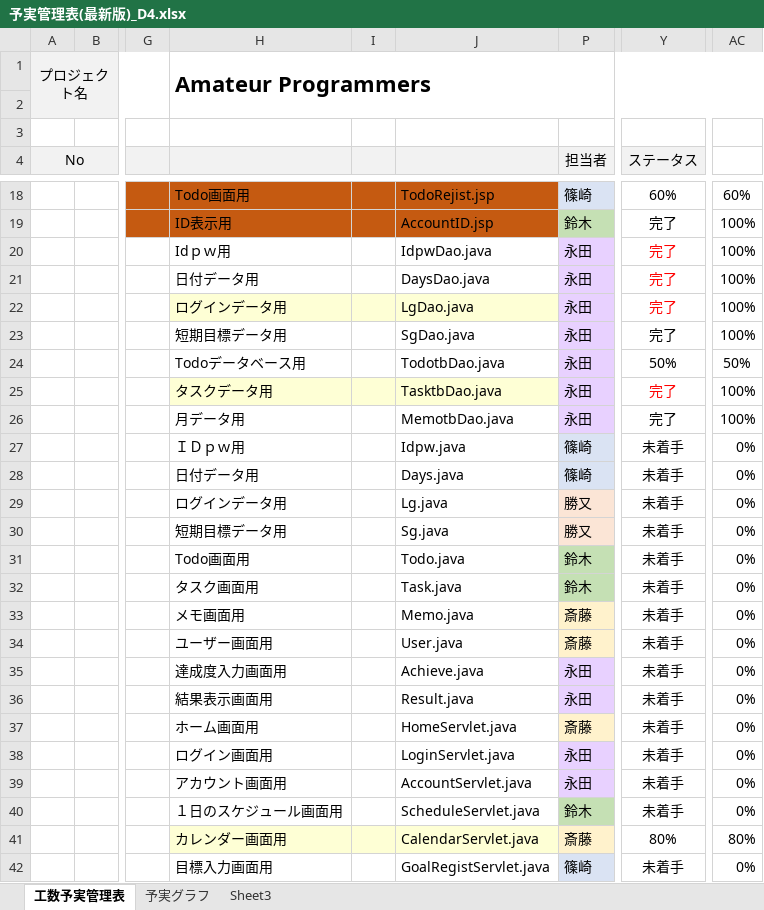
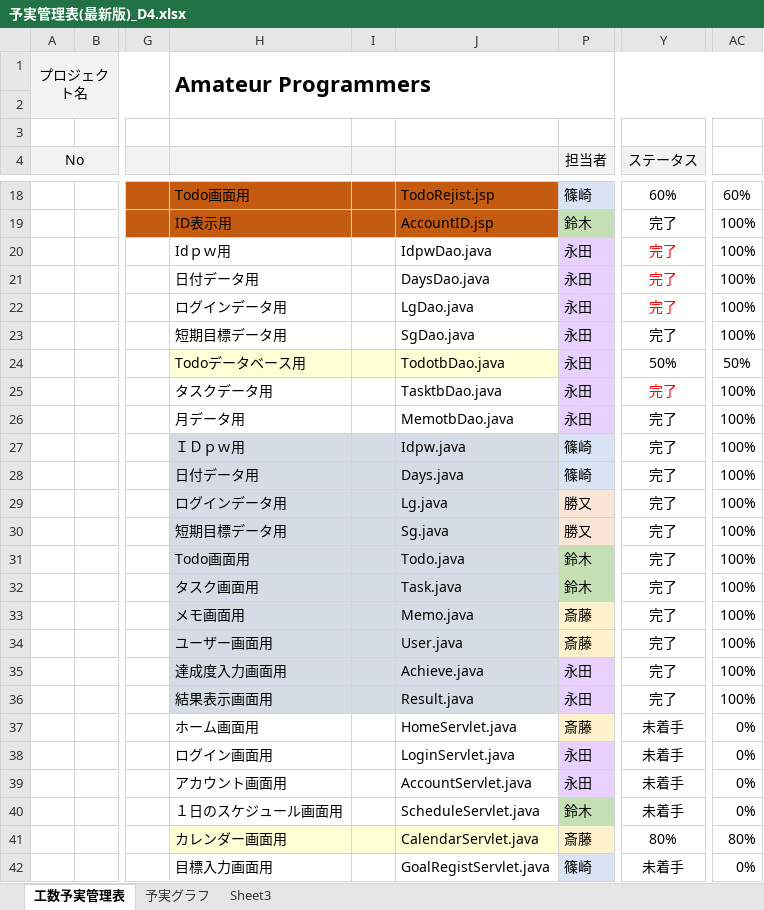
Before and after one commit to dojo2023/D-4, an Excel workbook: doc/D4_ドキュメント/予実管理表(最新版)_D4.xlsx, sheet 工数予実管理表, drawn as a sheet; only a part is shown, gaps mark what is left out; values as stored, in another font and other column widths than the file's, no borders; conditional formats not drawn; the diff names each change by its address in the sheet, - before the commit and + after, or states it on an @@ line.

Commit message:
Update 予実管理表(最新版)_D4.xlsx

```diff
--- a/doc/D4_ドキュメント/予実管理表(最新版)_D4.xlsx (sheet 工数予実管理表)
+++ b/doc/D4_ドキュメント/予実管理表(最新版)_D4.xlsx (sheet 工数予実管理表)
-H22:J22 fill: #FEFFD5
+H22:J22 fill: none
-H24:J24 fill: none
+H24:J24 fill: #FEFFD5
-H25:J25 fill: #FEFFD5
+H25:J25 fill: none
-H27:J36 fill: none
+H27:J36 fill: #D6DCE5
-Y27:Y36 (ステータス): 未着手
+Y27:Y36 (ステータス): 完了
-AC27:AC36: 0%
+AC27:AC36: 100%
```
Also changed, not shown: sheet Sheet3, sheet 予実グラフ, charts or pictures.
